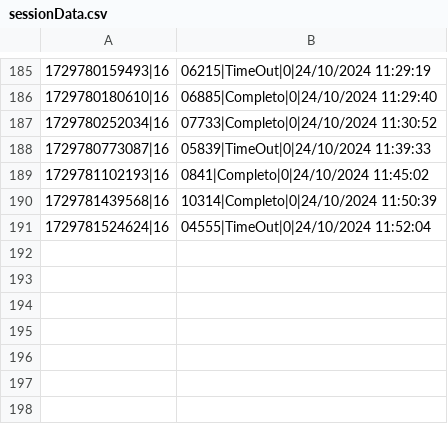
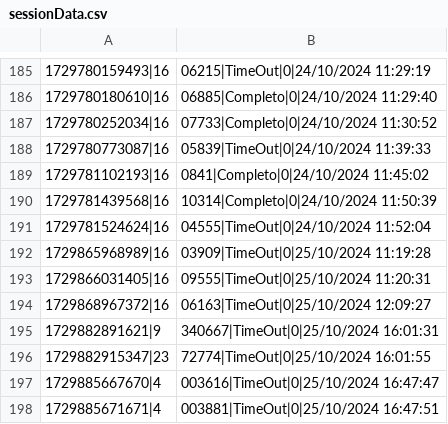
Before and after one commit to Real-Games-Studio/Bob-Esponja-2.6b-WebPage-Funcionario-do-mes, a CSV file: StreamingAssets/sessionData.csv, drawn as a sheet; only a part is shown, gaps mark what is left out; the diff names each change by its address in the sheet, - before the commit and + after, or states it on an @@ line.

```diff
--- a/StreamingAssets/sessionData.csv
+++ b/StreamingAssets/sessionData.csv
+row 192: 1729865968989|16 | 03909|TimeOut|0|25/10/2024 11:19:28
+row 193: 1729866031405|16 | 09555|TimeOut|0|25/10/2024 11:20:31
+row 194: 1729868967372|16 | 06163|TimeOut|0|25/10/2024 12:09:27
+row 195: 1729882891621|9 | 340667|TimeOut|0|25/10/2024 16:01:31
+row 196: 1729882915347|23 | 72774|TimeOut|0|25/10/2024 16:01:55
+row 197: 1729885667670|4 | 003616|TimeOut|0|25/10/2024 16:47:47
+row 198: 1729885671671|4 | 003881|TimeOut|0|25/10/2024 16:47:51
```
Also changed, not shown: 4 other files.
